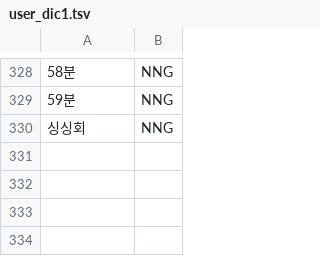
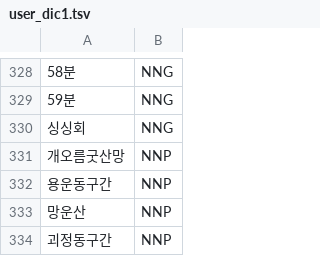
Before and after one commit to manki8908/Class_TJ_c21, a TSV file: my_chatbot/utils/user_dic1.tsv, drawn as a sheet; only a part is shown, gaps mark what is left out; the diff names each change by its address in the sheet, - before the commit and + after, or states it on an @@ line.

```diff
--- a/my_chatbot/utils/user_dic1.tsv
+++ b/my_chatbot/utils/user_dic1.tsv
+row 331: 개오름굿산망 | NNP
+row 332: 용운동구간 | NNP
+row 333: 망운산 | NNP
+row 334: 괴정동구간 | NNP
```
Also changed, not shown: 6 other files.
